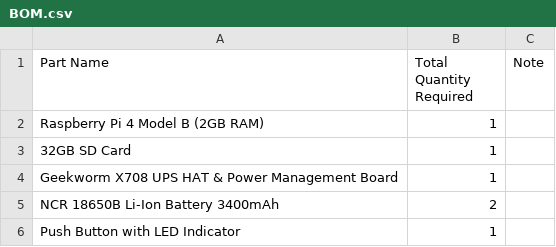
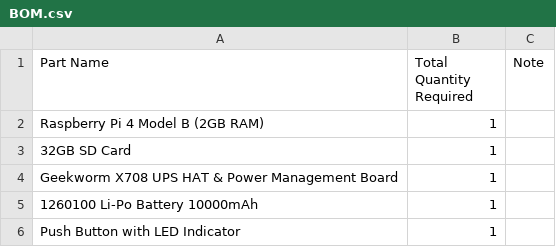
Before and after one commit to metisvela/sailtrack-core, a CSV file: hardware/BOM.csv, drawn as a sheet.

Commit message:
Update BOM.csv

```diff
--- a/hardware/BOM.csv
+++ b/hardware/BOM.csv
@@ -4,3 +4,3 @@ Raspberry Pi 4 Model B (2GB RAM), 1,
 Geekworm X708 UPS HAT & Power Management Board, 1,
-NCR 18650B Li-Ion Battery 3400mAh, 2,
+1260100 Li-Po Battery 10000mAh, 1,
 Push Button with LED Indicator, 1,
```
